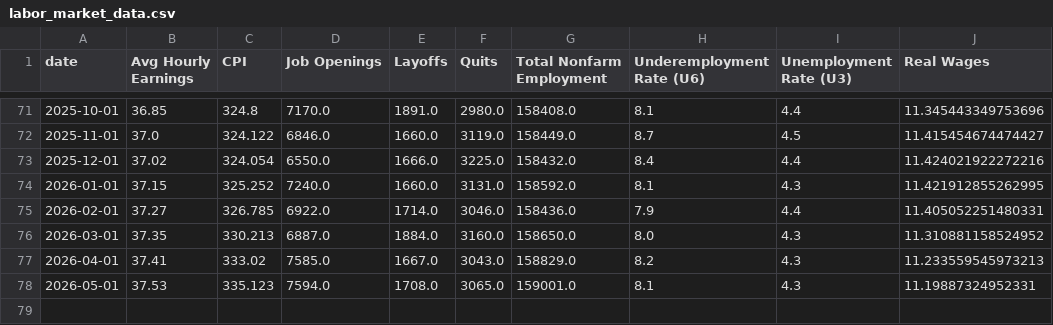
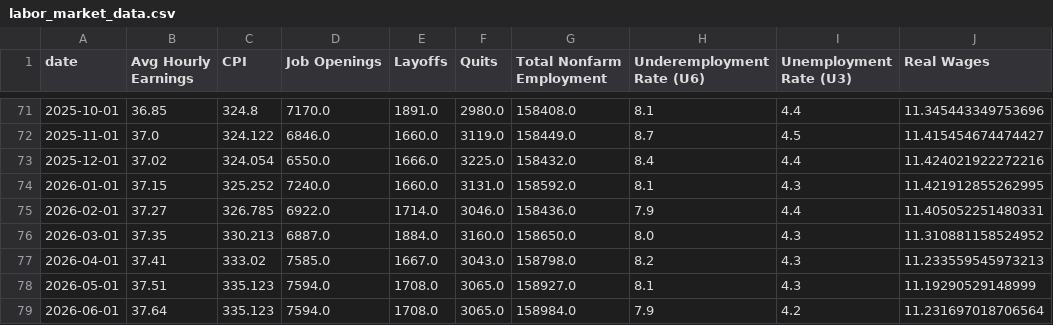
Before and after one commit to mrwizardmangit/ECON8320SemesterProject, a CSV file: labor_market_data.csv, drawn as a sheet; only a part is shown, gaps mark what is left out.

```diff
--- a/labor_market_data.csv
+++ b/labor_market_data.csv
@@ -76,3 +76,4 @@ date,Avg Hourly Earnings,CPI,Job Openings,Layoffs,Quits,Total Nonfarm Employment
 2026-03-01,37.35,330.213,6887.0,1884.0,3160.0,158650.0,8.0,4.3,11.310881158524952
-2026-04-01,37.41,333.02,7585.0,1667.0,3043.0,158829.0,8.2,4.3,11.233559545973213
-2026-05-01,37.53,335.123,7594.0,1708.0,3065.0,159001.0,8.1,4.3,11.19887324952331
+2026-04-01,37.41,333.02,7585.0,1667.0,3043.0,158798.0,8.2,4.3,11.233559545973213
+2026-05-01,37.51,335.123,7594.0,1708.0,3065.0,158927.0,8.1,4.3,11.19290529148999
+2026-06-01,37.64,335.123,7594.0,1708.0,3065.0,158984.0,7.9,4.2,11.231697018706564
```
